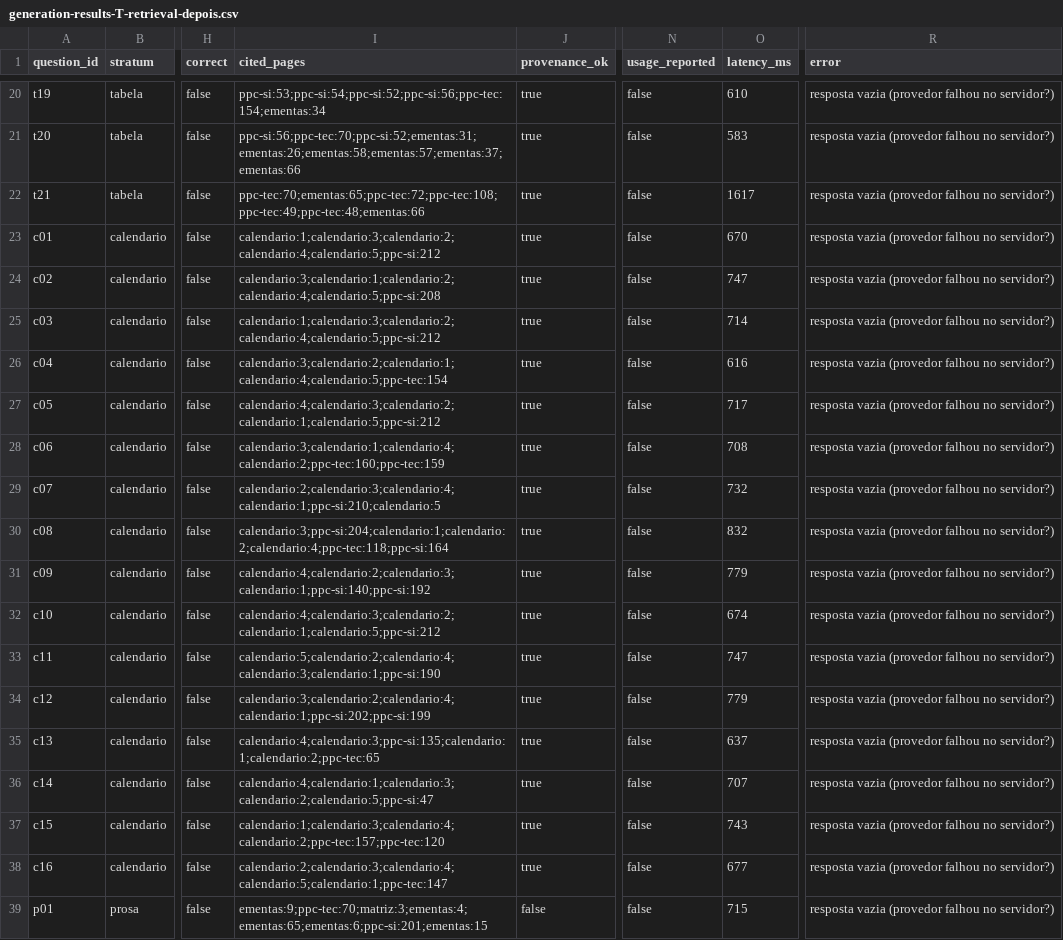
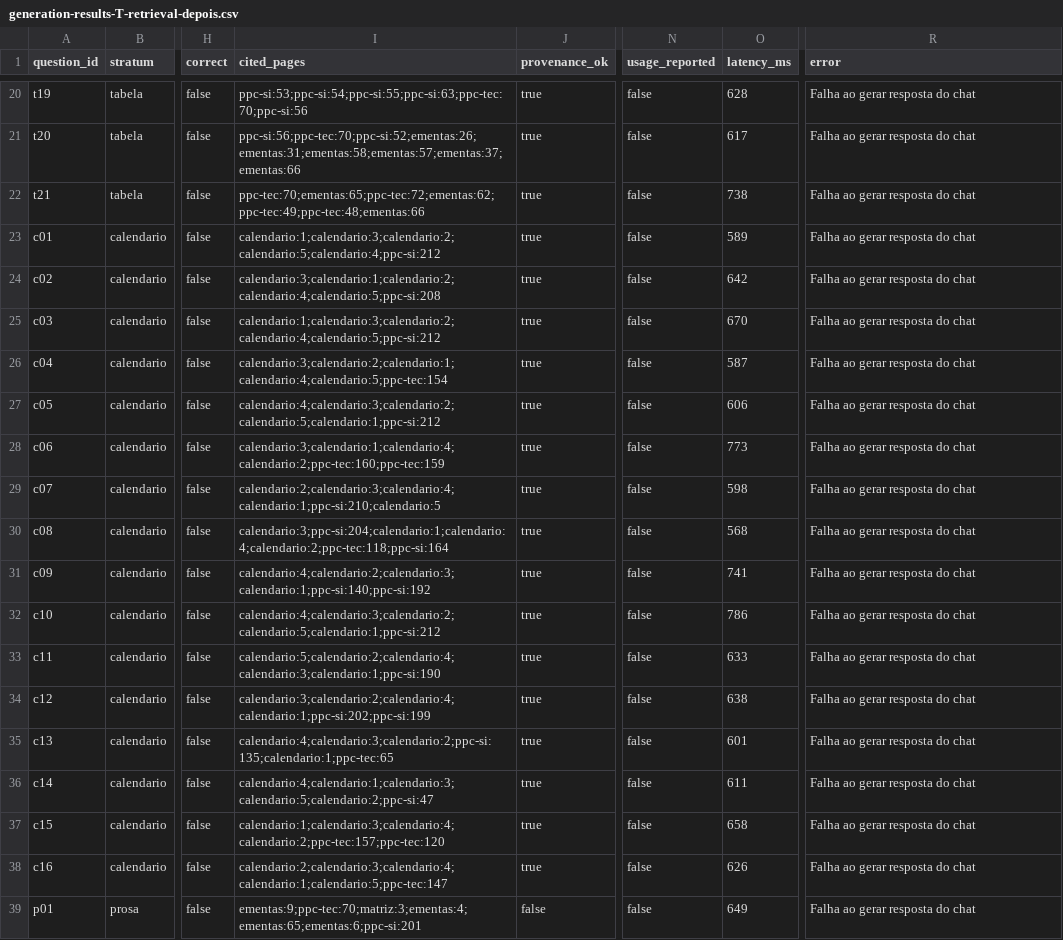
Before and after one commit to EduardoMG12/ThingIndex, a CSV file: docs/article/results/generation-results-T-retrieval-depois.csv, drawn as a sheet; only a part is shown, gaps mark what is left out; the diff covers the shown part only; the diff names each change by its address in the sheet, - before the commit and + after, or states it on an @@ line.

```diff
--- a/docs/article/results/generation-results-T-retrieval-depois.csv
+++ b/docs/article/results/generation-results-T-retrieval-depois.csv
-I20 (cited_pages): ppc-si:53;ppc-si:54;ppc-si:52;ppc-si:56;ppc-tec:154;ementas:34
+I20 (cited_pages): ppc-si:53;ppc-si:54;ppc-si:55;ppc-si:63;ppc-tec:70;ppc-si:56
-O20 (latency_ms): 610
+O20 (latency_ms): 628
-R20:R39 (error): resposta vazia (provedor falhou no servidor?)
+R20:R39 (error): Falha ao gerar resposta do chat
-I21 (cited_pages): ppc-si:56;ppc-tec:70;ppc-si:52;ementas:31;ementas:26;ementas:58;ementas:57;ementas:37;ementas:66
+I21 (cited_pages): ppc-si:56;ppc-tec:70;ppc-si:52;ementas:26;ementas:31;ementas:58;ementas:57;ementas:37;ementas:66
-O21 (latency_ms): 583
+O21 (latency_ms): 617
-I22 (cited_pages): ppc-tec:70;ementas:65;ppc-tec:72;ppc-tec:108;ppc-tec:49;ppc-tec:48;ementas:66
+I22 (cited_pages): ppc-tec:70;ementas:65;ppc-tec:72;ementas:62;ppc-tec:49;ppc-tec:48;ementas:66
-O22 (latency_ms): 1617
+O22 (latency_ms): 738
-I23 (cited_pages): calendario:1;calendario:3;calendario:2;calendario:4;calendario:5;ppc-si:212
+I23 (cited_pages): calendario:1;calendario:3;calendario:2;calendario:5;calendario:4;ppc-si:212
-O23 (latency_ms): 670
+O23 (latency_ms): 589
-O24 (latency_ms): 747
+O24 (latency_ms): 642
-O25 (latency_ms): 714
+O25 (latency_ms): 670
-O26 (latency_ms): 616
+O26 (latency_ms): 587
-I27 (cited_pages): calendario:4;calendario:3;calendario:2;calendario:1;calendario:5;ppc-si:212
+I27 (cited_pages): calendario:4;calendario:3;calendario:2;calendario:5;calendario:1;ppc-si:212
-O27 (latency_ms): 717
+O27 (latency_ms): 606
-O28 (latency_ms): 708
+O28 (latency_ms): 773
-O29 (latency_ms): 732
+O29 (latency_ms): 598
-I30 (cited_pages): calendario:3;ppc-si:204;calendario:1;calendario:2;calendario:4;ppc-tec:118;ppc-si:164
+I30 (cited_pages): calendario:3;ppc-si:204;calendario:1;calendario:4;calendario:2;ppc-tec:118;ppc-si:164
-O30 (latency_ms): 832
+O30 (latency_ms): 568
-O31 (latency_ms): 779
+O31 (latency_ms): 741
-I32 (cited_pages): calendario:4;calendario:3;calendario:2;calendario:1;calendario:5;ppc-si:212
+I32 (cited_pages): calendario:4;calendario:3;calendario:2;calendario:5;calendario:1;ppc-si:212
-O32 (latency_ms): 674
+O32 (latency_ms): 786
-O33 (latency_ms): 747
+O33 (latency_ms): 633
-O34 (latency_ms): 779
+O34 (latency_ms): 638
-I35 (cited_pages): calendario:4;calendario:3;ppc-si:135;calendario:1;calendario:2;ppc-tec:65
+I35 (cited_pages): calendario:4;calendario:3;calendario:2;ppc-si:135;calendario:1;ppc-tec:65
-O35 (latency_ms): 637
+O35 (latency_ms): 601
-I36 (cited_pages): calendario:4;calendario:1;calendario:3;calendario:2;calendario:5;ppc-si:47
+I36 (cited_pages): calendario:4;calendario:1;calendario:3;calendario:5;calendario:2;ppc-si:47
-O36 (latency_ms): 707
+O36 (latency_ms): 611
-O37 (latency_ms): 743
+O37 (latency_ms): 658
-I38 (cited_pages): calendario:2;calendario:3;calendario:4;calendario:5;calendario:1;ppc-tec:147
+I38 (cited_pages): calendario:2;calendario:3;calendario:4;calendario:1;calendario:5;ppc-tec:147
-O38 (latency_ms): 677
+O38 (latency_ms): 626
-I39 (cited_pages): ementas:9;ppc-tec:70;matriz:3;ementas:4;ementas:65;ementas:6;ppc-si:201;ementas:15
+I39 (cited_pages): ementas:9;ppc-tec:70;matriz:3;ementas:4;ementas:65;ementas:6;ppc-si:201
-O39 (latency_ms): 715
+O39 (latency_ms): 649
```
Also changed, not shown: 125 edited cells elsewhere in this file, 7 other files.
